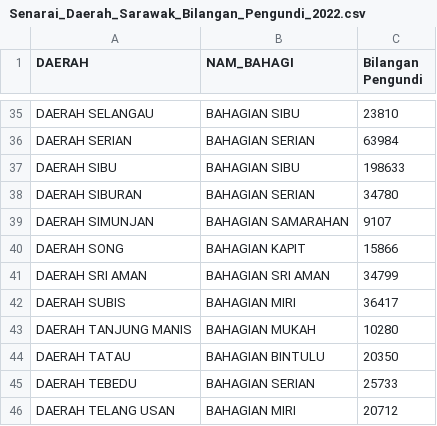
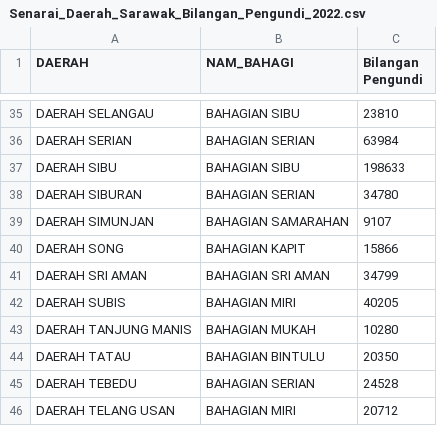
Before and after one commit to TindakMalaysia/Redelineation-Exercises, a CSV file: Sarawak_2022_Example/Senarai_Daerah_Sarawak_Bilangan_Pengundi_2022.csv, drawn as a sheet; only a part is shown, gaps mark what is left out.

Commit message:
Add files via upload

```diff
--- a/Sarawak_2022_Example/Senarai_Daerah_Sarawak_Bilangan_Pengundi_2022.csv
+++ b/Sarawak_2022_Example/Senarai_Daerah_Sarawak_Bilangan_Pengundi_2022.csv
@@ -41,6 +41,6 @@ DAERAH SONG,BAHAGIAN KAPIT,15866
 DAERAH SRI AMAN,BAHAGIAN SRI AMAN,34799
-DAERAH SUBIS,BAHAGIAN MIRI,36417
+DAERAH SUBIS,BAHAGIAN MIRI,40205
 DAERAH TANJUNG MANIS,BAHAGIAN MUKAH,10280
 DAERAH TATAU,BAHAGIAN BINTULU,20350
-DAERAH TEBEDU,BAHAGIAN SERIAN,25733
+DAERAH TEBEDU,BAHAGIAN SERIAN,24528
 DAERAH TELANG USAN,BAHAGIAN MIRI,20712
```
